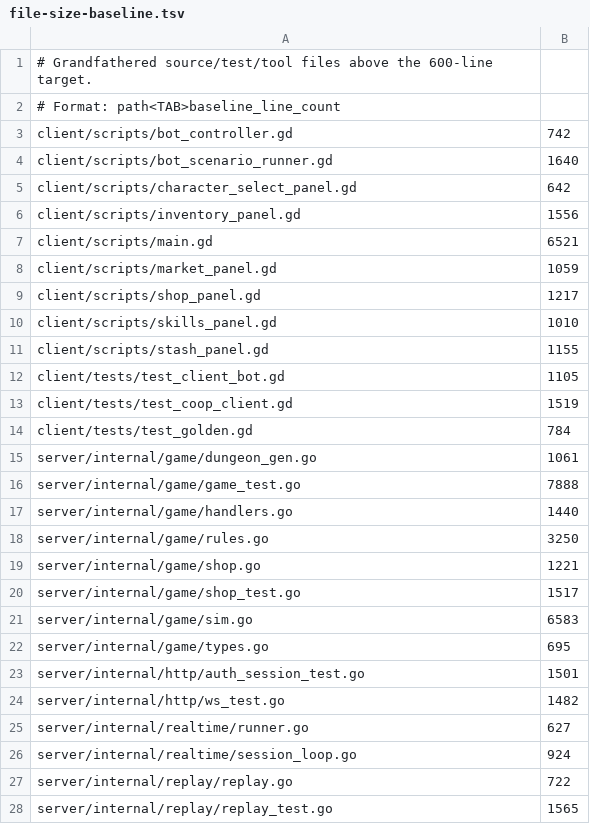
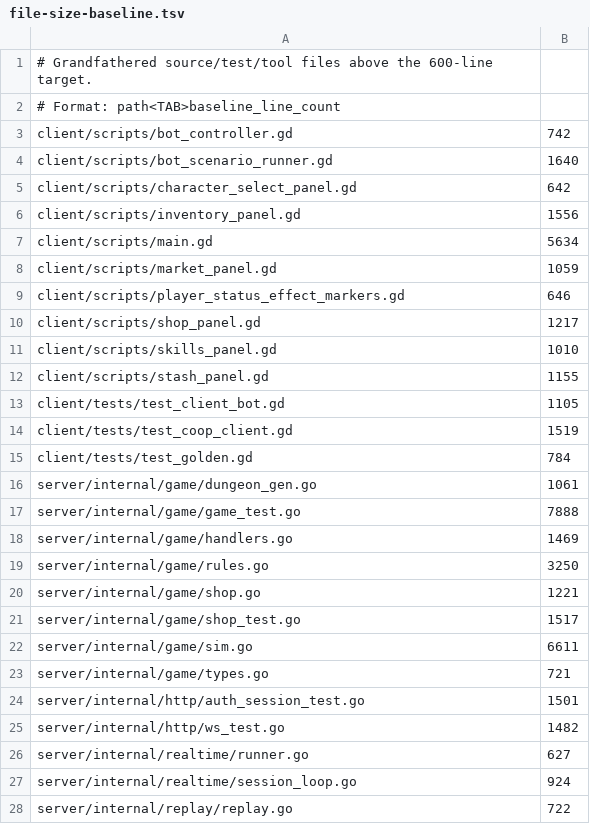
Before and after one commit to mmandrille/arpg-dev, a TSV file: .maintainability/file-size-baseline.tsv, drawn as a sheet; only a part is shown; the shorter side is filled out with more unchanged rows.

Commit message:
refactor(client): extract presentation factories and controllers

```diff
--- a/.maintainability/file-size-baseline.tsv
+++ b/.maintainability/file-size-baseline.tsv
@@ -6,4 +6,5 @@ client/scripts/character_select_panel.gd	642
 client/scripts/inventory_panel.gd	1556
-client/scripts/main.gd	6521
+client/scripts/main.gd	5634
 client/scripts/market_panel.gd	1059
+client/scripts/player_status_effect_markers.gd	646
 client/scripts/shop_panel.gd	1217
@@ -16,3 +17,3 @@ server/internal/game/dungeon_gen.go	1061
 server/internal/game/game_test.go	7888
-server/internal/game/handlers.go	1440
+server/internal/game/handlers.go	1469
 server/internal/game/rules.go	3250
@@ -20,4 +21,4 @@ server/internal/game/shop.go	1221
 server/internal/game/shop_test.go	1517
-server/internal/game/sim.go	6583
-server/internal/game/types.go	695
+server/internal/game/sim.go	6611
+server/internal/game/types.go	721
 server/internal/http/auth_session_test.go	1501
```
Also changed, not shown: 20 other files.
